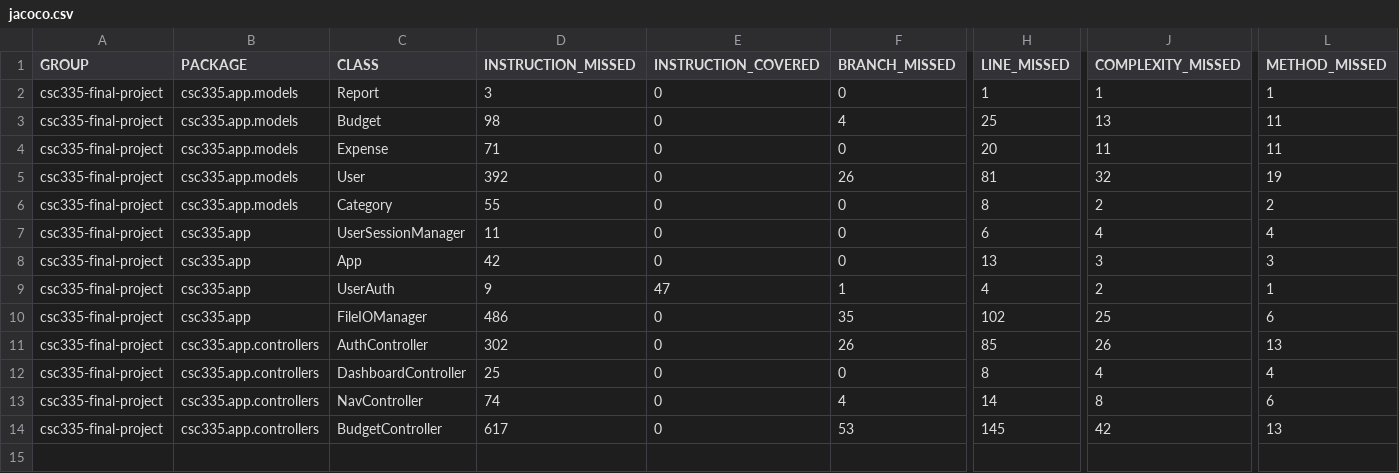
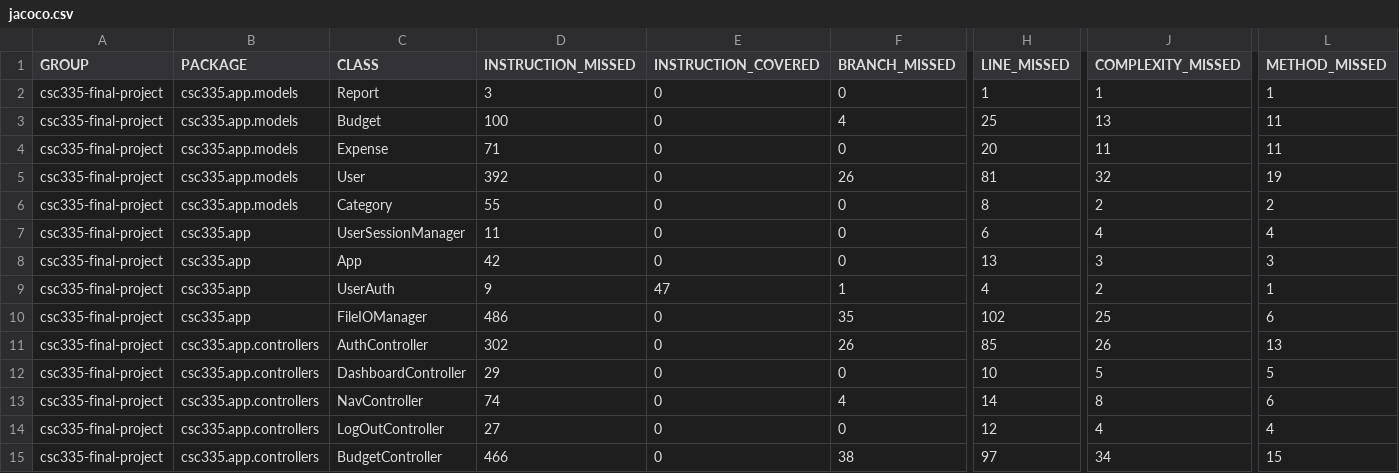
Before and after one commit to genesisbenedith/financial-management-app, a CSV file: csc335-final-project/target/site/jacoco/jacoco.csv, drawn as a sheet; only a part is shown, gaps mark what is left out; addresses are those after the commit; rows hold the shown columns only; the diff names each change by its address in the sheet, - before the commit and + after, or states it on an @@ line.

Commit message:
Made the spinner working
Need to work on the error of saving the value when the value is set and once restarted, the stage isn't scratched. I also get that the file can't be modified due to being null current user.

```diff
--- a/csc335-final-project/target/site/jacoco/jacoco.csv
+++ b/csc335-final-project/target/site/jacoco/jacoco.csv
-D3 (INSTRUCTION_MISSED): 98
+D3 (INSTRUCTION_MISSED): 100
-D12 (INSTRUCTION_MISSED): 25
+D12 (INSTRUCTION_MISSED): 29
-H12 (LINE_MISSED): 8
+H12 (LINE_MISSED): 10
-J12 (COMPLEXITY_MISSED): 4
+J12 (COMPLEXITY_MISSED): 5
-L12 (METHOD_MISSED): 4
+L12 (METHOD_MISSED): 5
+row 14: csc335-final-project | csc335.app.controllers | LogOutController | 27 | 0 | 0 | 12 | 4 | 4
-D15 (INSTRUCTION_MISSED): 617
+D15 (INSTRUCTION_MISSED): 466
-F15 (BRANCH_MISSED): 53
+F15 (BRANCH_MISSED): 38
-H15 (LINE_MISSED): 145
+H15 (LINE_MISSED): 97
-J15 (COMPLEXITY_MISSED): 42
+J15 (COMPLEXITY_MISSED): 34
-L15 (METHOD_MISSED): 13
+L15 (METHOD_MISSED): 15
```
Also changed, not shown: 29 other files.
